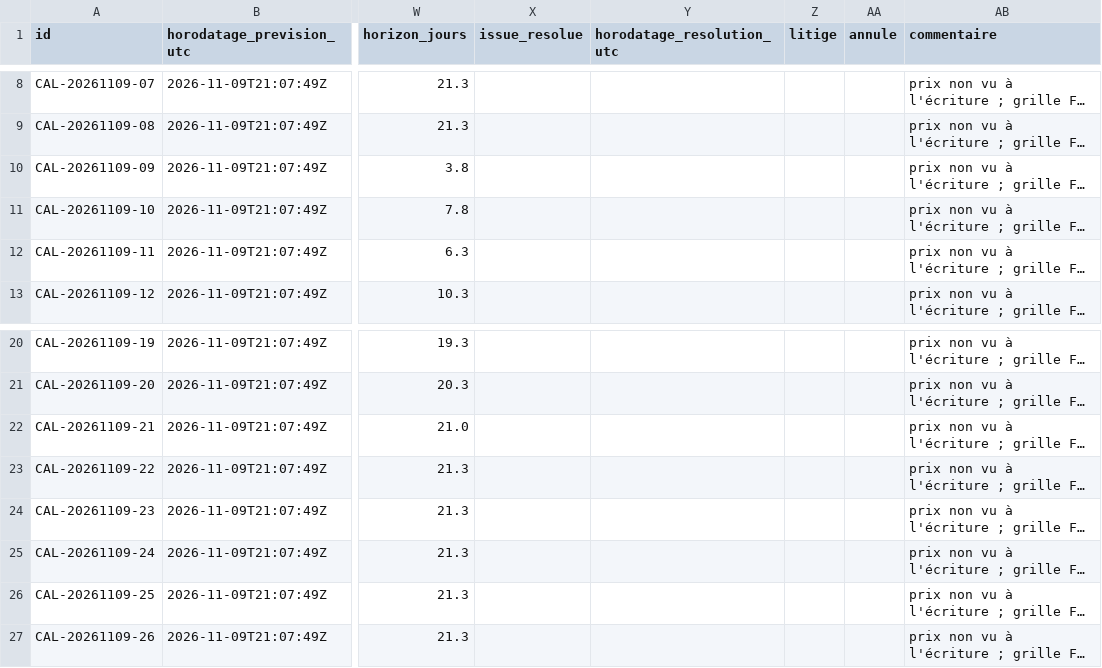
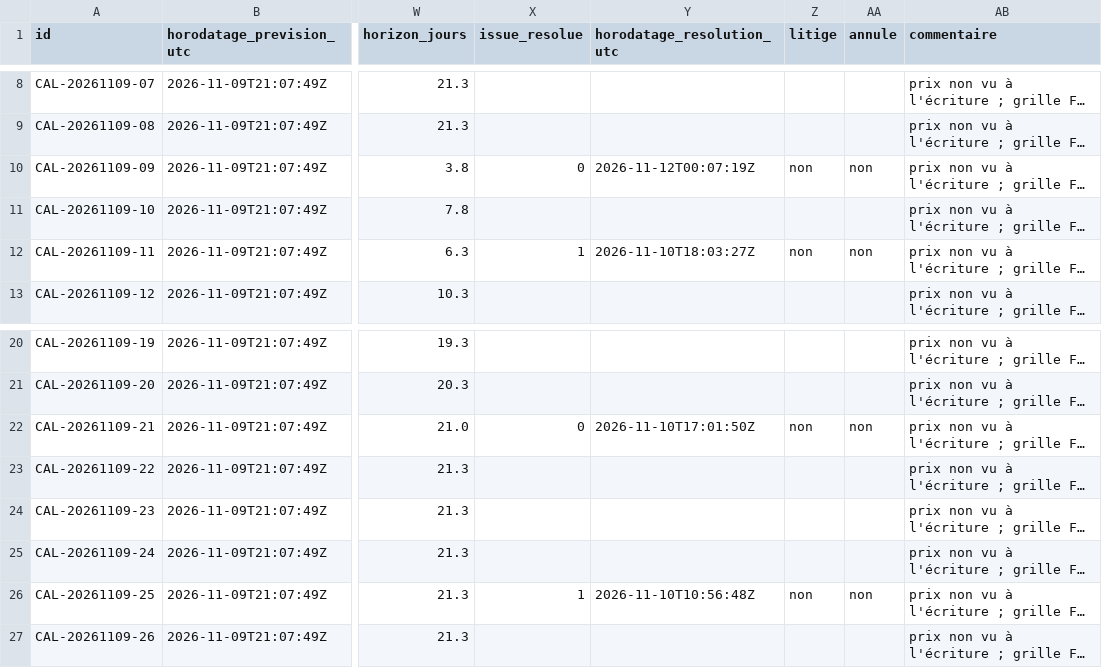
Before and after one commit to Teo102/bot-trading-jonathan, a CSV file: systeme-trading/polymarket/calibration/JOURNAL_CALIBRATION.csv, drawn as a sheet; only a part is shown, gaps mark what is left out; long unchanged cells end in …; the diff names each change by its address in the sheet, - before the commit and + after, or states it on an @@ line.

```diff
--- a/systeme-trading/polymarket/calibration/JOURNAL_CALIBRATION.csv
+++ b/systeme-trading/polymarket/calibration/JOURNAL_CALIBRATION.csv
-X10 (issue_resolue): (empty)
+X10 (issue_resolue): 0
-Y10 (horodatage_resolution_utc): (empty)
+Y10 (horodatage_resolution_utc): 2026-11-12T00:07:19Z
-Z10 (litige): (empty)
+Z10 (litige): non
-AA10 (annule): (empty)
+AA10 (annule): non
-X12 (issue_resolue): (empty)
+X12 (issue_resolue): 1
-Y12 (horodatage_resolution_utc): (empty)
+Y12 (horodatage_resolution_utc): 2026-11-10T18:03:27Z
-Z12 (litige): (empty)
+Z12 (litige): non
-AA12 (annule): (empty)
+AA12 (annule): non
-X22 (issue_resolue): (empty)
+X22 (issue_resolue): 0
-Y22 (horodatage_resolution_utc): (empty)
+Y22 (horodatage_resolution_utc): 2026-11-10T17:01:50Z
-Z22 (litige): (empty)
+Z22 (litige): non
-AA22 (annule): (empty)
+AA22 (annule): non
-X26 (issue_resolue): (empty)
+X26 (issue_resolue): 1
-Y26 (horodatage_resolution_utc): (empty)
+Y26 (horodatage_resolution_utc): 2026-11-10T10:56:48Z
-Z26 (litige): (empty)
+Z26 (litige): non
-AA26 (annule): (empty)
+AA26 (annule): non
```
Also changed, not shown: 11 other files.
